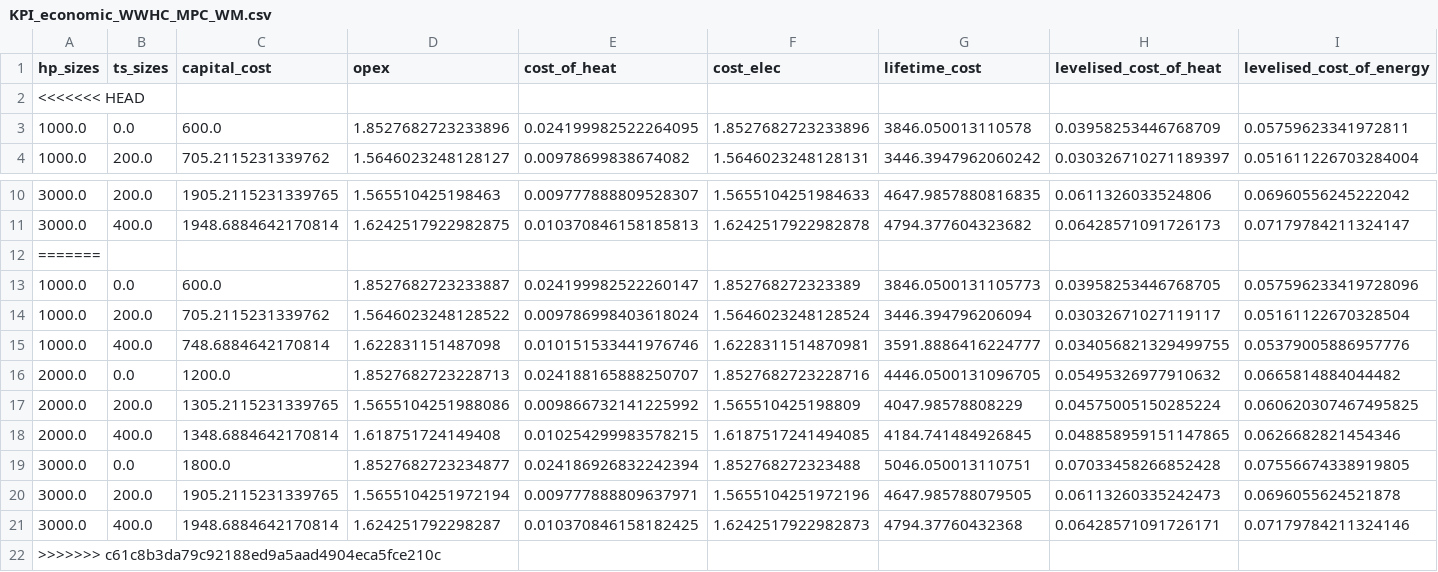
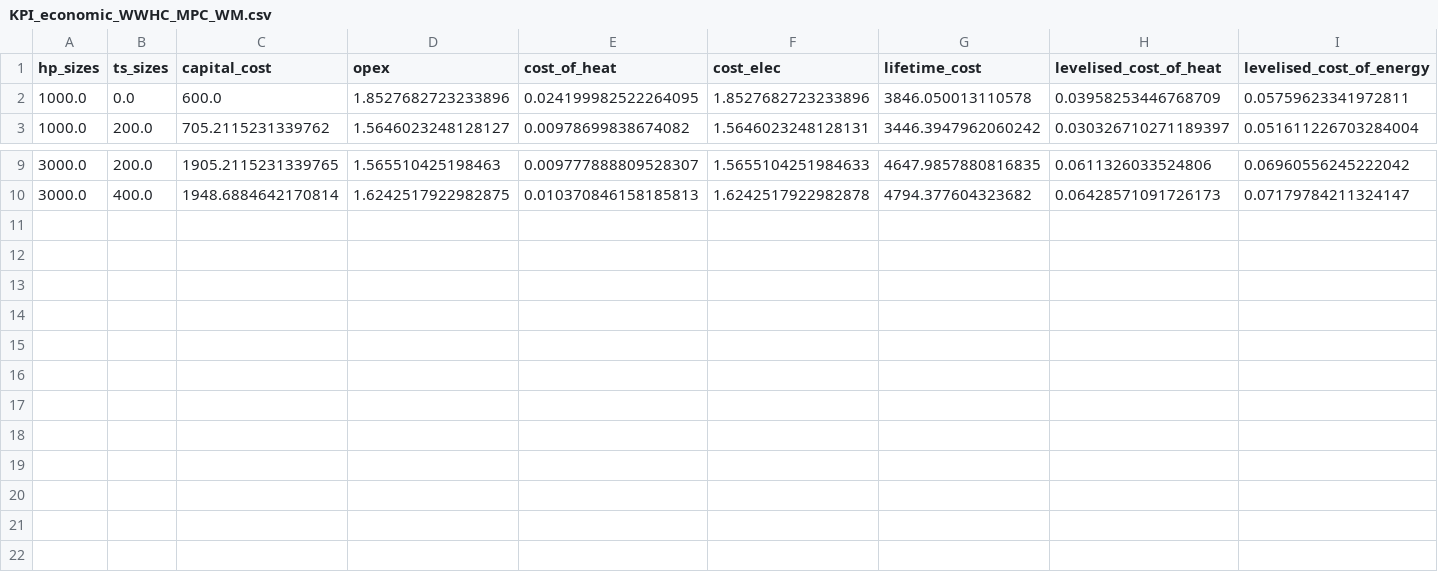
Before and after one commit to andrewlyden/PyLESA, a CSV file: outputs/WWHC_MPC_WM/KPIs/KPI_economic_WWHC_MPC_WM.csv, drawn as a sheet; only a part is shown, gaps mark what is left out; the diff names each change by its address in the sheet, - before the commit and + after, or states it on an @@ line.

```diff
--- a/outputs/WWHC_MPC_WM/KPIs/KPI_economic_WWHC_MPC_WM.csv
+++ b/outputs/WWHC_MPC_WM/KPIs/KPI_economic_WWHC_MPC_WM.csv
-row 2: <<<<<<< HEAD
-row 12: =======
-row 13: 1000.0 | 0.0 | 600.0 | 1.8527682723233887 | 0.024199982522260147 | 1.852768272323389 | 3846.0500131105773 | 0.03958253446768705 | 0.057596233419728096
-row 14: 1000.0 | 200.0 | 705.2115231339762 | 1.5646023248128522 | 0.009786998403618024 | 1.5646023248128524 | 3446.394796206094 | 0.03032671027119117 | 0.05161122670328504
-row 15: 1000.0 | 400.0 | 748.6884642170814 | 1.622831151487098 | 0.010151533441976746 | 1.6228311514870981 | 3591.8886416224777 | 0.034056821329499755 | 0.05379005886957776
-row 16: 2000.0 | 0.0 | 1200.0 | 1.8527682723228713 | 0.024188165888250707 | 1.8527682723228716 | 4446.0500131096705 | 0.05495326977910632 | 0.0665814884044482
-row 17: 2000.0 | 200.0 | 1305.2115231339765 | 1.5655104251988086 | 0.009866732141225992 | 1.565510425198809 | 4047.98578808229 | 0.04575005150285224 | 0.060620307467495825
-row 18: 2000.0 | 400.0 | 1348.6884642170814 | 1.618751724149408 | 0.010254299983578215 | 1.6187517241494085 | 4184.741484926845 | 0.048858959151147865 | 0.0626682821454346
-row 19: 3000.0 | 0.0 | 1800.0 | 1.8527682723234877 | 0.024186926832242394 | 1.852768272323488 | 5046.050013110751 | 0.07033458266852428 | 0.07556674338919805
-row 20: 3000.0 | 200.0 | 1905.2115231339765 | 1.5655104251972194 | 0.009777888809637971 | 1.5655104251972196 | 4647.985788079505 | 0.06113260335242473 | 0.0696055624521878
-row 21: 3000.0 | 400.0 | 1948.6884642170814 | 1.624251792298287 | 0.010370846158182425 | 1.6242517922982873 | 4794.37760432368 | 0.06428571091726171 | 0.07179784211324146
-row 22: >>>>>>> c61c8b3da79c92188ed9a5aad4904eca5fce210c
```
Also changed, not shown: outputs/WWHC_FOC_WM/KPIs/KPI_economic_WWHC_FOC_WM.csv, outputs/WWHC_FOC_WM/KPIs/KPI_technical_WWHC_FOC_WM.csv, 4 other files.
